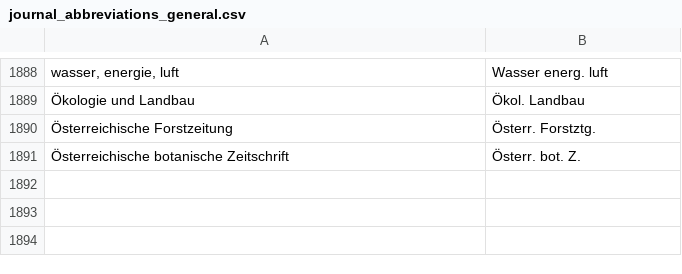
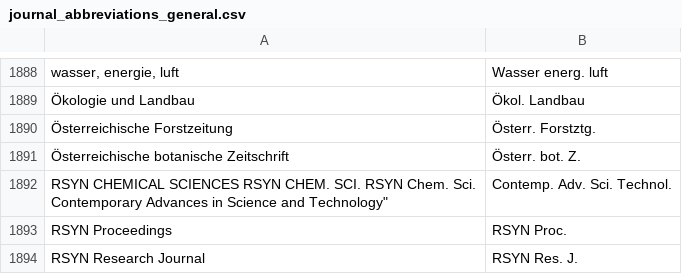
Before and after one commit to JabRef/abbrv.jabref.org, a CSV file: journals/journal_abbreviations_general.csv, drawn as a sheet; only a part is shown, gaps mark what is left out; ↵ is a line break in a cell; the diff names each change by its address in the sheet, - before the commit and + after, or states it on an @@ line.

Commit message:
Update journal_abbreviations_general.csv
Added journals published by RSYN RESEARCH LLP (rsyn.org & pubs.rsyn.org)

```diff
--- a/journals/journal_abbreviations_general.csv
+++ b/journals/journal_abbreviations_general.csv
+row 1892: RSYN CHEMICAL SCIENCES RSYN CHEM. SCI. RSYN Chem. Sci. ↵ Contemporary Advances in Science and Technology" | Contemp. Adv. Sci. Technol.
+row 1893: RSYN Proceedings | RSYN Proc.
+row 1894: RSYN Research Journal | RSYN Res. J.
```
